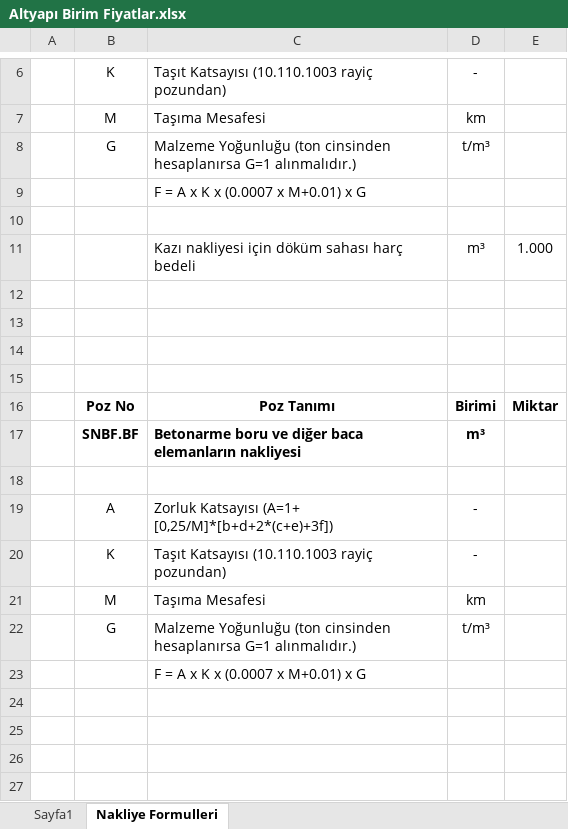
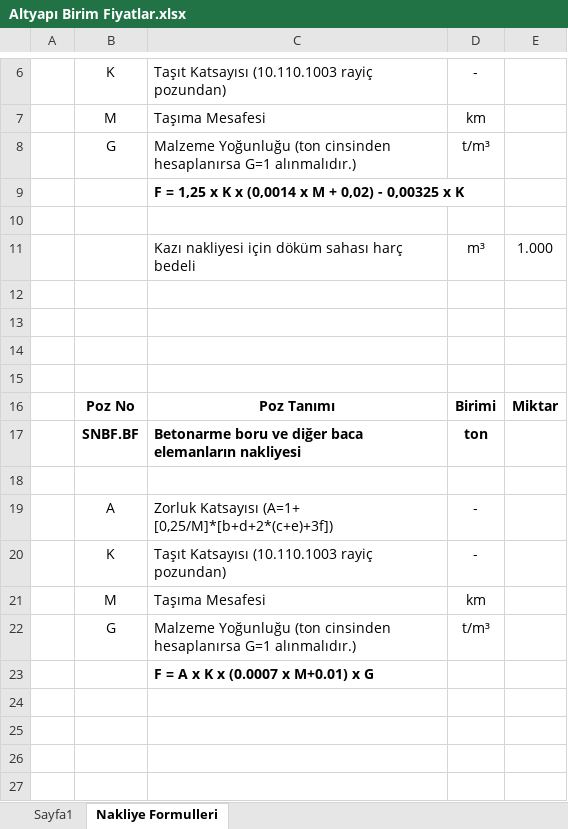
Before and after one commit to enesyikilmaz/altyapi-maliyet, an Excel workbook: Altyapı Birim Fiyatlar.xlsx, sheet Nakliye Formulleri, drawn as a sheet; only a part is shown, gaps mark what is left out; values as stored, in another font and other column widths than the file's, no borders; the diff names each change by its address in the sheet, - before the commit and + after, or states it on an @@ line.

Commit message:
Nakliye formüllerini güncellenmiş Excel'e göre yeniden yaz
- Kazı hafriyat nakliyesi: KGM 14.210 poz notundaki resmi uzun mesafe
  formülüne geçildi (F = 1,25×K×(0,0014×M+0,02) − 0,00325×K), üzerine
  sadece döküm sahası harç bedeli eklenir, yükleme/boşaltma eklenmez.
- Boru nakliyesi: miktar artık ton cinsinden alındığından formülde G=1
  sabit kullanılıyor (tonaj hesabı ayrıca gerçek beton yoğunluğuyla yapılır).
- Kırmataş/kum nakliyesi formülü değişmedi.
- Güncel "Altyapı Birim Fiyatlar.xlsx" (Nakliye Formulleri sayfası
  düzeltilmiş, boru pozu birimi ton) GitHub'a yüklendi.

```diff
--- a/Altyapı Birim Fiyatlar.xlsx (sheet Nakliye Formulleri)
+++ b/Altyapı Birim Fiyatlar.xlsx (sheet Nakliye Formulleri)
-C9: F = A x K x (0.0007 x M+0.01) x G
+C9: F = 1,25 x K x (0,0014 x M + 0,02) - 0,00325 x K
-C9 bold: off
+C9 bold: on
-D17: m³
+D17: ton
-C23 bold: off
+C23 bold: on
```
Also changed, not shown: 3 other files.
